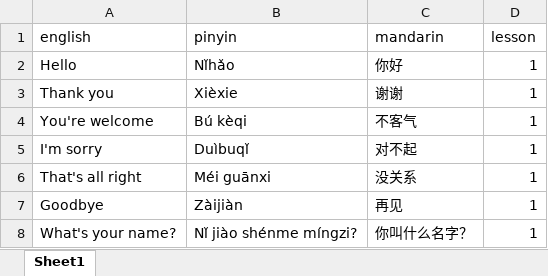
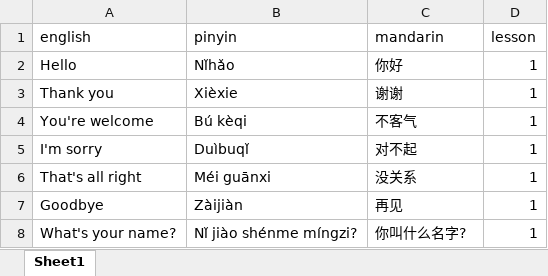
Before and after one commit to Chris-Aitken/Zhongwen, an Excel workbook: Data/phrases.xlsx, sheet Sheet1, drawn as a sheet; values as stored, in another font and other column widths than the file's, no borders; the diff names each change by its address in the sheet, - before the commit and + after, or states it on an @@ line.

Commit message:
add flipcards for phrases (now works on firefox too)

```diff
--- a/Data/phrases.xlsx (sheet Sheet1)
+++ b/Data/phrases.xlsx (sheet Sheet1)
-C8 (mandarin): 你叫什么名字？
+C8 (mandarin): 你叫什么名字?
```
Also changed, not shown: 1 other file.
